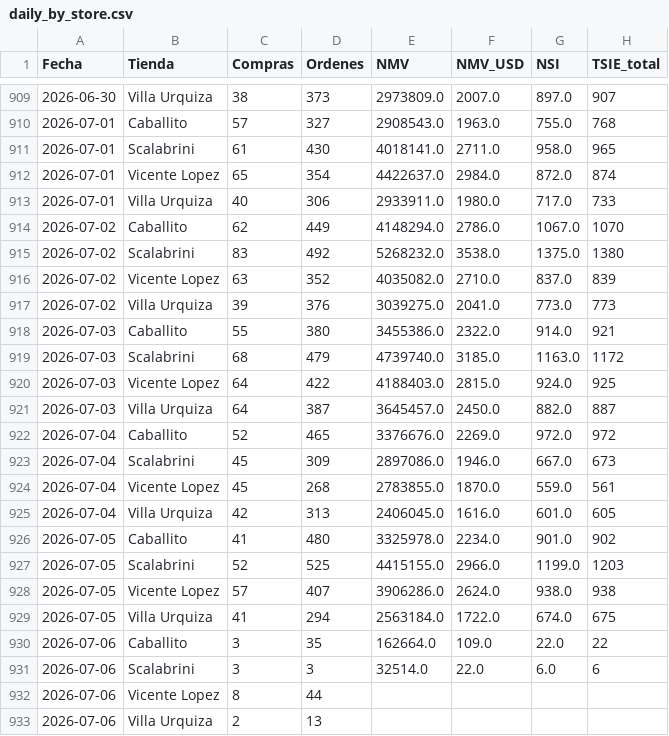
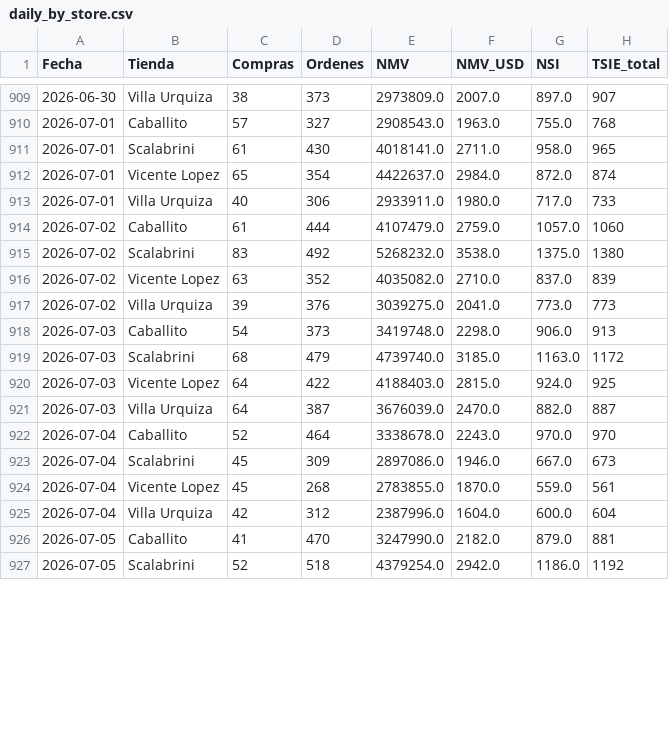
Before and after one commit to santiagorioboo-hub/proximity-groceries-scorecard, a CSV file: daily_by_store.csv, drawn as a sheet; only a part is shown, gaps mark what is left out; the diff covers the shown part only.

```diff
--- a/daily_by_store.csv
+++ b/daily_by_store.csv
@@ -913,3 +913,3 @@ Fecha,Tienda,Compras,Ordenes,NMV,NMV_USD,NSI,TSIE_total
 2026-07-01,Villa Urquiza,40,306,2933911.0,1980.0,717.0,733
-2026-07-02,Caballito,62,449,4148294.0,2786.0,1067.0,1070
+2026-07-02,Caballito,61,444,4107479.0,2759.0,1057.0,1060
 2026-07-02,Scalabrini,83,492,5268232.0,3538.0,1375.0,1380
@@ -917,17 +917,11 @@ Fecha,Tienda,Compras,Ordenes,NMV,NMV_USD,NSI,TSIE_total
 2026-07-02,Villa Urquiza,39,376,3039275.0,2041.0,773.0,773
-2026-07-03,Caballito,55,380,3455386.0,2322.0,914.0,921
+2026-07-03,Caballito,54,373,3419748.0,2298.0,906.0,913
 2026-07-03,Scalabrini,68,479,4739740.0,3185.0,1163.0,1172
 2026-07-03,Vicente Lopez,64,422,4188403.0,2815.0,924.0,925
-2026-07-03,Villa Urquiza,64,387,3645457.0,2450.0,882.0,887
-2026-07-04,Caballito,52,465,3376676.0,2269.0,972.0,972
+2026-07-03,Villa Urquiza,64,387,3676039.0,2470.0,882.0,887
+2026-07-04,Caballito,52,464,3338678.0,2243.0,970.0,970
 2026-07-04,Scalabrini,45,309,2897086.0,1946.0,667.0,673
 2026-07-04,Vicente Lopez,45,268,2783855.0,1870.0,559.0,561
-2026-07-04,Villa Urquiza,42,313,2406045.0,1616.0,601.0,605
-2026-07-05,Caballito,41,480,3325978.0,2234.0,901.0,902
-2026-07-05,Scalabrini,52,525,4415155.0,2966.0,1199.0,1203
-2026-07-05,Vicente Lopez,57,407,3906286.0,2624.0,938.0,938
-2026-07-05,Villa Urquiza,41,294,2563184.0,1722.0,674.0,675
-2026-07-06,Caballito,3,35,162664.0,109.0,22.0,22
-2026-07-06,Scalabrini,3,3,32514.0,22.0,6.0,6
-2026-07-06,Vicente Lopez,8,44,,,,
-2026-07-06,Villa Urquiza,2,13,,,,
+2026-07-04,Villa Urquiza,42,312,2387996.0,1604.0,600.0,604
+2026-07-05,Caballito,41,470,3247990.0,2182.0,879.0,881
+2026-07-05,Scalabrini,52,518,4379254.0,2942.0,1186.0,1192
```
Also changed, not shown: 10 added rows and 4 edited cells elsewhere in this file, daily_cvr.csv, daily_growth.csv, 16 other files.
